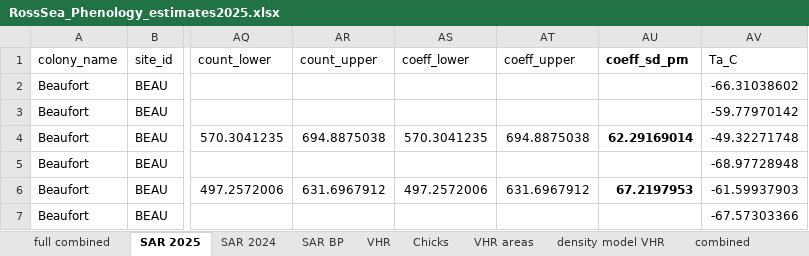
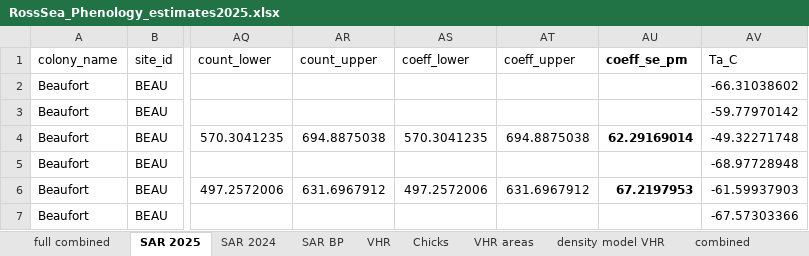
Before and after one commit to rosetazetta/SAR_RossSea_compare, an Excel workbook: Data/RossSea_Phenology_estimates2025.xlsx, sheet SAR 2025, drawn as a sheet; only a part is shown, gaps mark what is left out; values as stored, in another font and other column widths than the file's, no borders; the diff names each change by its address in the sheet, - before the commit and + after, or states it on an @@ line.

Commit message:
Update RossSea_Phenology_estimates2025.xlsx

```diff
--- a/Data/RossSea_Phenology_estimates2025.xlsx (sheet SAR 2025)
+++ b/Data/RossSea_Phenology_estimates2025.xlsx (sheet SAR 2025)
-AU1: coeff_sd_pm
+AU1: coeff_se_pm
```
